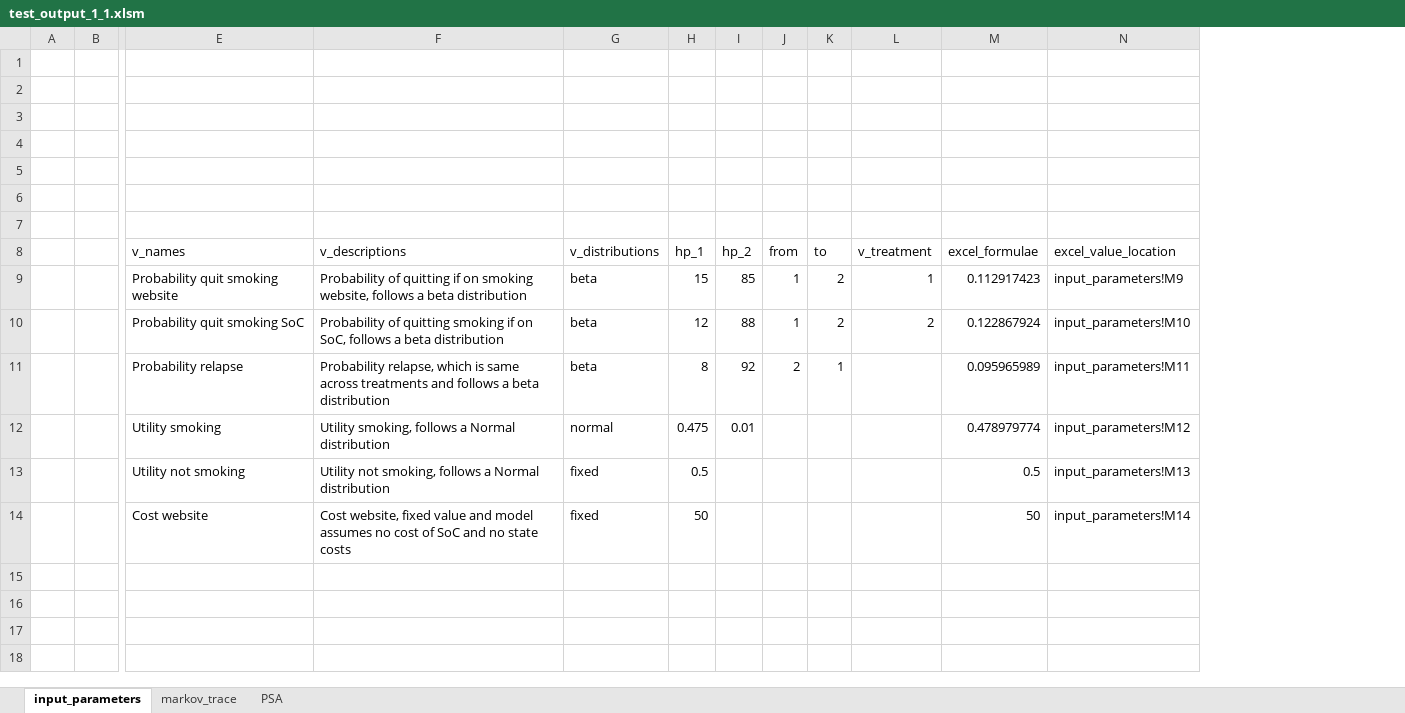
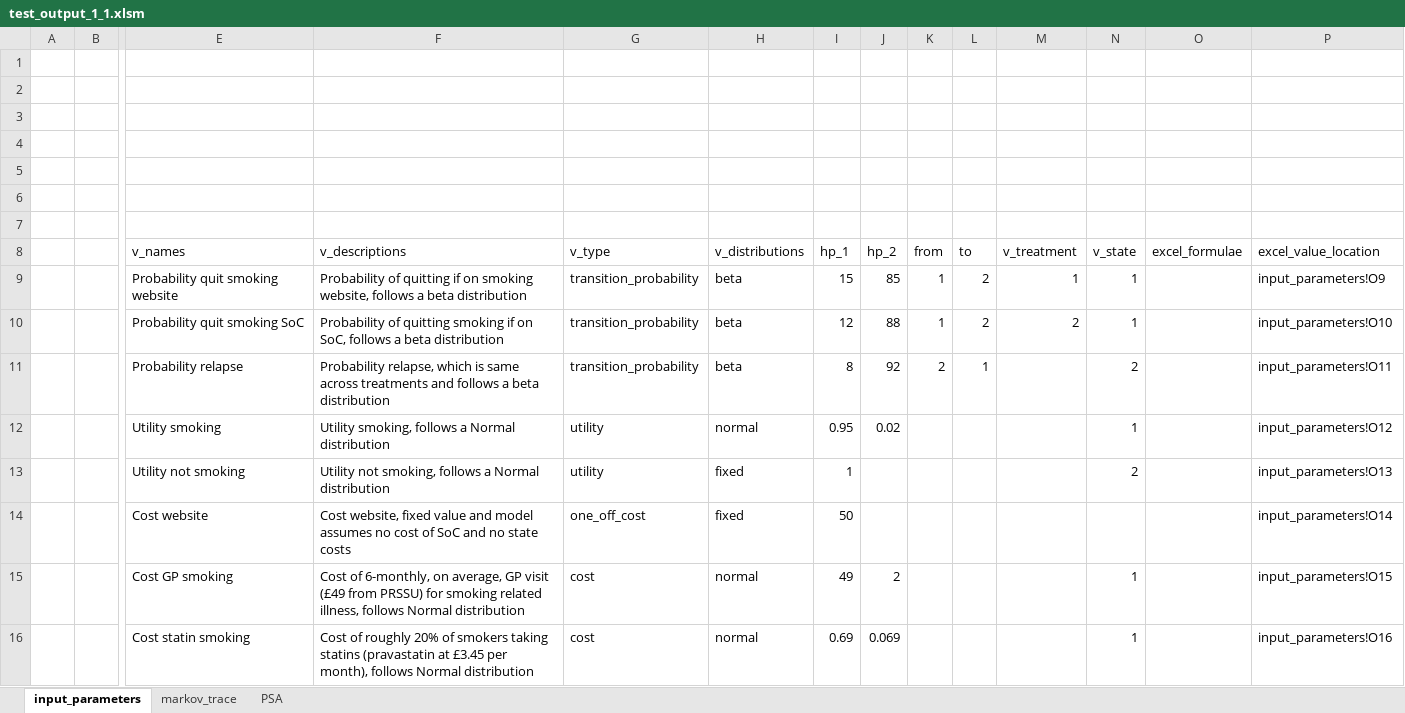
Before and after one commit to Bogdasayen/R-to-Excel-POC, an Excel workbook: output/test_output_1_1.xlsm, sheet input_parameters, drawn as a sheet; only a part is shown, gaps mark what is left out; values as stored, in another font and other column widths than the file's, no borders; addresses are those after the commit; rows hold the shown columns only; the diff names each change by its address in the sheet, - before the commit and + after, or states it on an @@ line.

Commit message:
Added costs and QALYs to R model (not Excel export)

```diff
--- a/output/test_output_1_1.xlsm (sheet input_parameters)
+++ b/output/test_output_1_1.xlsm (sheet input_parameters)
+column G (v_type), rows 9-14: transition_probability | transition_probability | transition_probability | utility | utility | one_off_cost
+column N (v_state), rows 9-13: 1 | 1 | 2 | 1 | 2
-O9 (excel_formulae): 0.112917423
+O9 (excel_formulae): (empty)
-P9 (excel_value_location): input_parameters!M9
+P9 (excel_value_location): input_parameters!O9
-O10 (excel_formulae): 0.122867924
+O10 (excel_formulae): (empty)
-P10 (excel_value_location): input_parameters!M10
+P10 (excel_value_location): input_parameters!O10
-O11 (excel_formulae): 0.095965989
+O11 (excel_formulae): (empty)
-P11 (excel_value_location): input_parameters!M11
+P11 (excel_value_location): input_parameters!O11
-I12 (hp_1): 0.475
+I12 (hp_1): 0.95
-J12 (hp_2): 0.01
+J12 (hp_2): 0.02
-O12 (excel_formulae): 0.478979774
+O12 (excel_formulae): (empty)
-P12 (excel_value_location): input_parameters!M12
+P12 (excel_value_location): input_parameters!O12
-I13 (hp_1): 0.5
+I13 (hp_1): 1
-O13 (excel_formulae): 0.5
+O13 (excel_formulae): (empty)
-P13 (excel_value_location): input_parameters!M13
+P13 (excel_value_location): input_parameters!O13
-O14 (excel_formulae): 50
+O14 (excel_formulae): (empty)
-P14 (excel_value_location): input_parameters!M14
+P14 (excel_value_location): input_parameters!O14
+row 15:  |  | Cost GP smoking | Cost of 6-monthly, on average, GP visit (£49 from PRSSU) for smoking related illness, follows Normal distribution | cost | normal | 49 | 2 |  |  |  | 1 |  | input_parameters!O15
+row 16:  |  | Cost statin smoking | Cost of roughly 20% of smokers taking statins (pravastatin at £3.45 per month), follows Normal distribution | cost | normal | 0.69 | 0.069 |  |  |  | 1 |  | input_parameters!O16
```
Also changed, not shown: sheet markov_trace, charts or pictures, 4 other files.
